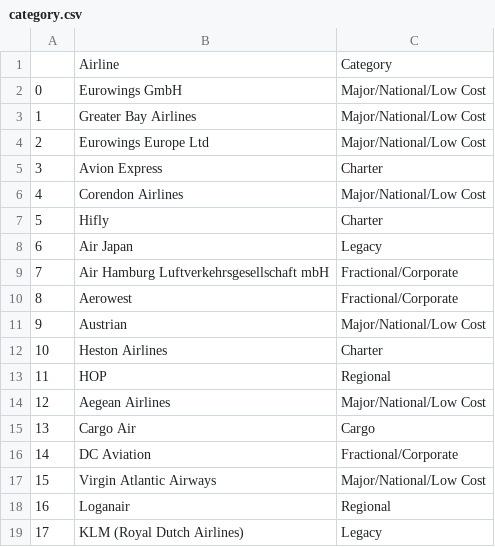
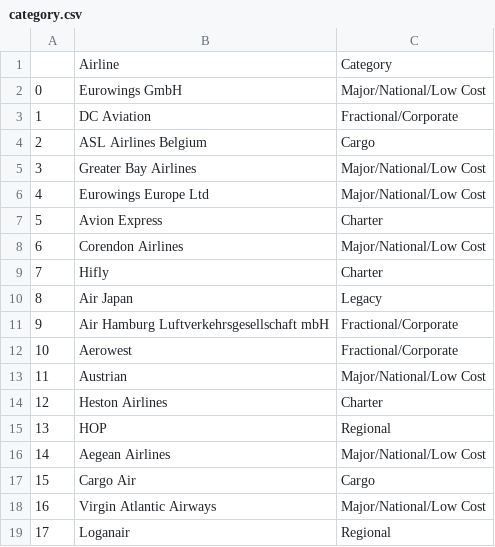
Before and after one commit to old2212/squawkit_predictor, a CSV file: category.csv, drawn as a sheet; only a part is shown; the diff covers the shown part only.

```diff
--- a/category.csv
+++ b/category.csv
@@ -2,18 +2,18 @@
 0,Eurowings GmbH,Major/National/Low Cost
-1,Greater Bay Airlines,Major/National/Low Cost
-2,Eurowings Europe Ltd,Major/National/Low Cost
-3,Avion Express,Charter
-4,Corendon Airlines,Major/National/Low Cost
-5,Hifly,Charter
-6,Air Japan,Legacy
-7,Air Hamburg Luftverkehrsgesellschaft mbH,Fractional/Corporate
-8,Aerowest,Fractional/Corporate
-9,Austrian,Major/National/Low Cost
-10,Heston Airlines,Charter
-11,HOP,Regional
-12,Aegean Airlines,Major/National/Low Cost
-13,Cargo Air,Cargo
-14,DC Aviation,Fractional/Corporate
-15,Virgin Atlantic Airways,Major/National/Low Cost
-16,Loganair,Regional
-17,KLM (Royal Dutch Airlines),Legacy
+1,DC Aviation,Fractional/Corporate
+2,ASL Airlines Belgium,Cargo
+3,Greater Bay Airlines,Major/National/Low Cost
+4,Eurowings Europe Ltd,Major/National/Low Cost
+5,Avion Express,Charter
+6,Corendon Airlines,Major/National/Low Cost
+7,Hifly,Charter
+8,Air Japan,Legacy
+9,Air Hamburg Luftverkehrsgesellschaft mbH,Fractional/Corporate
+10,Aerowest,Fractional/Corporate
+11,Austrian,Major/National/Low Cost
+12,Heston Airlines,Charter
+13,HOP,Regional
+14,Aegean Airlines,Major/National/Low Cost
+15,Cargo Air,Cargo
+16,Virgin Atlantic Airways,Major/National/Low Cost
+17,Loganair,Regional
```
Also changed, not shown: 138 edited cells elsewhere in this file, XR_list.csv, metadata_ctry_airlines.csv, 5 other files.
